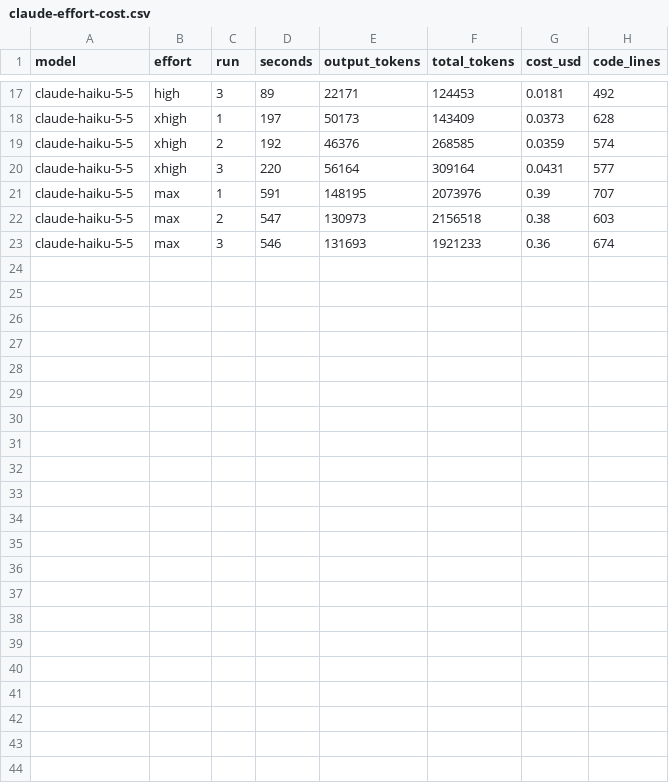
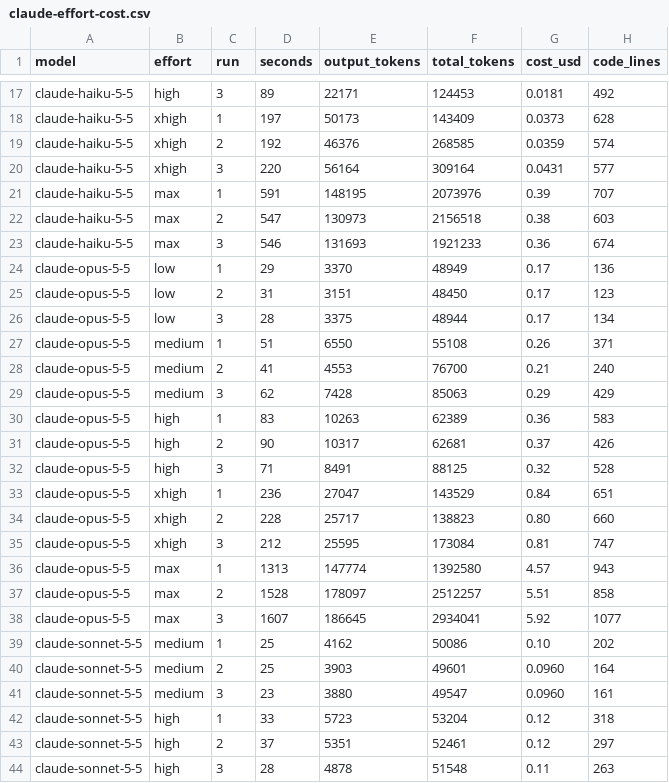
Before and after one commit to johnisking/tokensave, a CSV file: data/claude-effort-cost.csv, drawn as a sheet; only a part is shown, gaps mark what is left out; the diff names each change by its address in the sheet, - before the commit and + after, or states it on an @@ line.

```diff
--- a/data/claude-effort-cost.csv
+++ b/data/claude-effort-cost.csv
+row 24: claude-opus-5-5 | low | 1 | 29 | 3370 | 48949 | 0.17 | 136
+row 25: claude-opus-5-5 | low | 2 | 31 | 3151 | 48450 | 0.17 | 123
+row 26: claude-opus-5-5 | low | 3 | 28 | 3375 | 48944 | 0.17 | 134
+row 27: claude-opus-5-5 | medium | 1 | 51 | 6550 | 55108 | 0.26 | 371
+row 28: claude-opus-5-5 | medium | 2 | 41 | 4553 | 76700 | 0.21 | 240
+row 29: claude-opus-5-5 | medium | 3 | 62 | 7428 | 85063 | 0.29 | 429
+row 30: claude-opus-5-5 | high | 1 | 83 | 10263 | 62389 | 0.36 | 583
+row 31: claude-opus-5-5 | high | 2 | 90 | 10317 | 62681 | 0.37 | 426
+row 32: claude-opus-5-5 | high | 3 | 71 | 8491 | 88125 | 0.32 | 528
+row 33: claude-opus-5-5 | xhigh | 1 | 236 | 27047 | 143529 | 0.84 | 651
+row 34: claude-opus-5-5 | xhigh | 2 | 228 | 25717 | 138823 | 0.80 | 660
+row 35: claude-opus-5-5 | xhigh | 3 | 212 | 25595 | 173084 | 0.81 | 747
+row 36: claude-opus-5-5 | max | 1 | 1313 | 147774 | 1392580 | 4.57 | 943
+row 37: claude-opus-5-5 | max | 2 | 1528 | 178097 | 2512257 | 5.51 | 858
+row 38: claude-opus-5-5 | max | 3 | 1607 | 186645 | 2934041 | 5.92 | 1077
+row 39: claude-sonnet-5-5 | medium | 1 | 25 | 4162 | 50086 | 0.10 | 202
+row 40: claude-sonnet-5-5 | medium | 2 | 25 | 3903 | 49601 | 0.0960 | 164
+row 41: claude-sonnet-5-5 | medium | 3 | 23 | 3880 | 49547 | 0.0960 | 161
+row 42: claude-sonnet-5-5 | high | 1 | 33 | 5723 | 53204 | 0.12 | 318
+row 43: claude-sonnet-5-5 | high | 2 | 37 | 5351 | 52461 | 0.12 | 297
+row 44: claude-sonnet-5-5 | high | 3 | 28 | 4878 | 51548 | 0.11 | 263
```
Also changed, not shown: data/antigravity-cli-vs-claude-code-vs-codex.csv, data/claude-code-vs-codex-tokens.csv, 45 other files.
